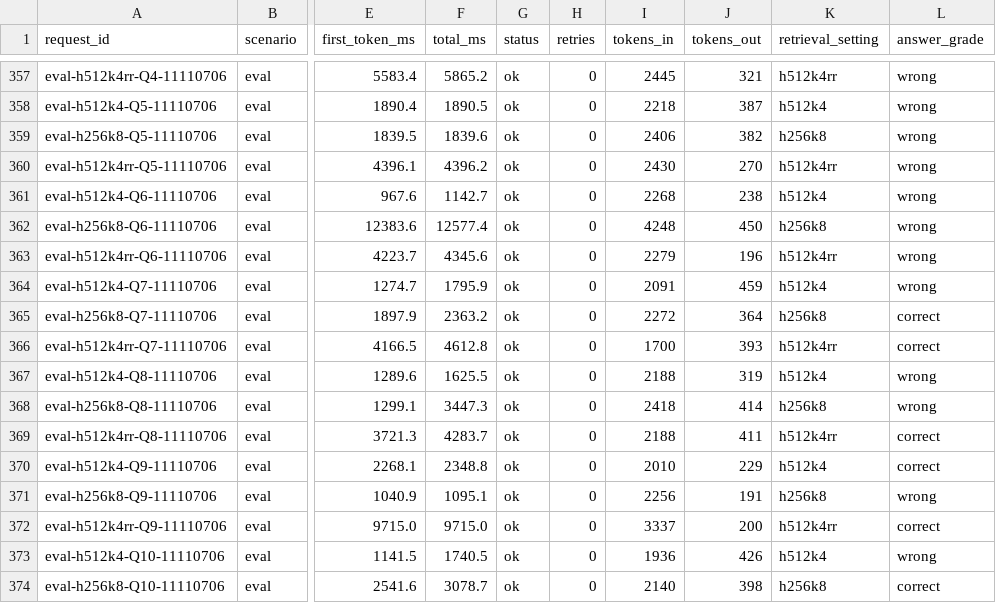
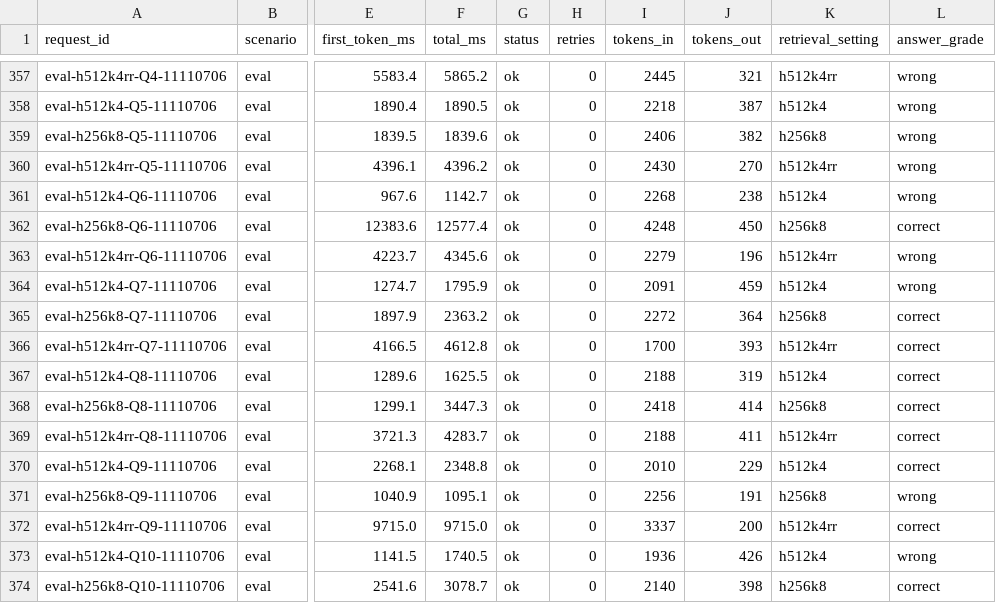
Before and after one commit to Abhay-J-Kashyap/vaani-ai-assignment, a CSV file: results.csv, drawn as a sheet; only a part is shown, gaps mark what is left out; the diff names each change by its address in the sheet, - before the commit and + after, or states it on an @@ line.

```diff
--- a/results.csv
+++ b/results.csv
-L362 (answer_grade): wrong
+L362 (answer_grade): correct
-L367:L368 (answer_grade): wrong
+L367:L368 (answer_grade): correct
```
Also changed, not shown: results/grades_eval.csv, 3 other files.
